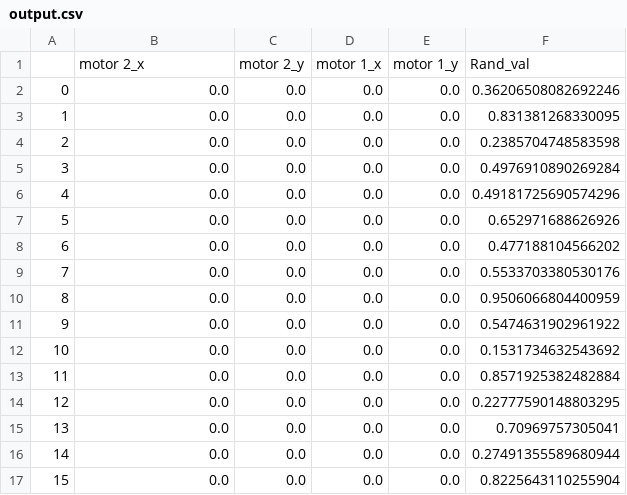
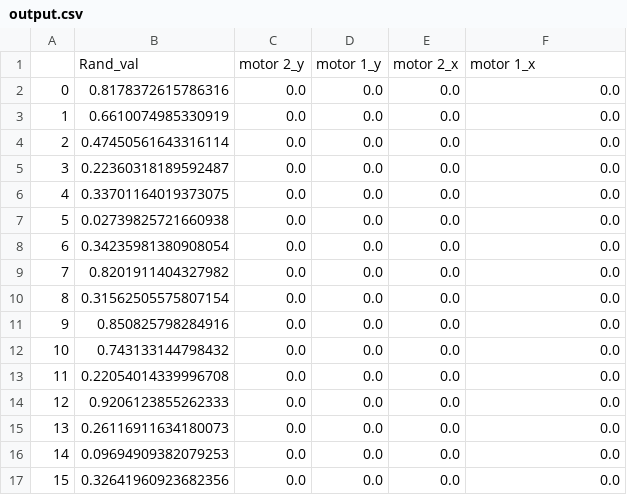
Before and after one commit to FranciscoGauna/SER, a CSV file: output.csv, drawn as a sheet.

```diff
--- a/output.csv
+++ b/output.csv
@@ -1,17 +1,17 @@
-,motor 2_x,motor 2_y,motor 1_x,motor 1_y,Rand_val
-0,0.0,0.0,0.0,0.0,0.36206508082692246
-1,0.0,0.0,0.0,0.0,0.831381268330095
-2,0.0,0.0,0.0,0.0,0.2385704748583598
-3,0.0,0.0,0.0,0.0,0.4976910890269284
-4,0.0,0.0,0.0,0.0,0.49181725690574296
-5,0.0,0.0,0.0,0.0,0.652971688626926
-6,0.0,0.0,0.0,0.0,0.477188104566202
-7,0.0,0.0,0.0,0.0,0.5533703380530176
-8,0.0,0.0,0.0,0.0,0.9506066804400959
-9,0.0,0.0,0.0,0.0,0.5474631902961922
-10,0.0,0.0,0.0,0.0,0.1531734632543692
-11,0.0,0.0,0.0,0.0,0.8571925382482884
-12,0.0,0.0,0.0,0.0,0.22777590148803295
-13,0.0,0.0,0.0,0.0,0.70969757305041
-14,0.0,0.0,0.0,0.0,0.27491355589680944
-15,0.0,0.0,0.0,0.0,0.8225643110255904
+,Rand_val,motor 2_y,motor 1_y,motor 2_x,motor 1_x
+0,0.8178372615786316,0.0,0.0,0.0,0.0
+1,0.6610074985330919,0.0,0.0,0.0,0.0
+2,0.47450561643316114,0.0,0.0,0.0,0.0
+3,0.22360318189592487,0.0,0.0,0.0,0.0
+4,0.33701164019373075,0.0,0.0,0.0,0.0
+5,0.02739825721660938,0.0,0.0,0.0,0.0
+6,0.34235981380908054,0.0,0.0,0.0,0.0
+7,0.8201911404327982,0.0,0.0,0.0,0.0
+8,0.31562505575807154,0.0,0.0,0.0,0.0
+9,0.850825798284916,0.0,0.0,0.0,0.0
+10,0.743133144798432,0.0,0.0,0.0,0.0
+11,0.22054014339996708,0.0,0.0,0.0,0.0
+12,0.9206123855262333,0.0,0.0,0.0,0.0
+13,0.26116911634180073,0.0,0.0,0.0,0.0
+14,0.09694909382079253,0.0,0.0,0.0,0.0
+15,0.32641960923682356,0.0,0.0,0.0,0.0
```
Also changed, not shown: 10 other files.
